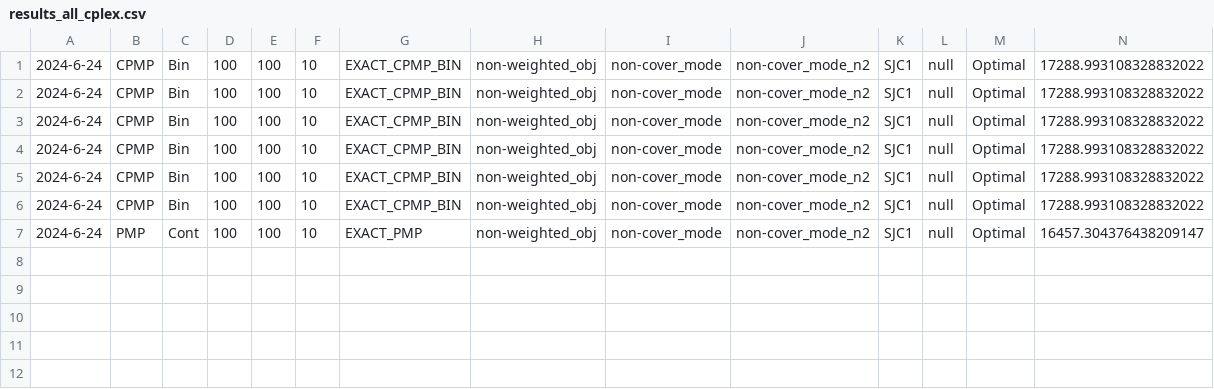
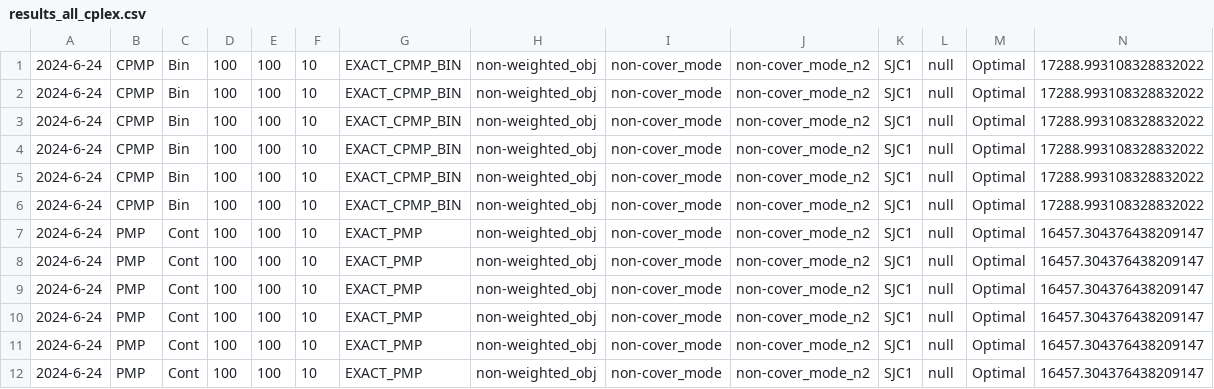
Before and after one commit to albuquef/PMPSolver, a CSV file: outputs/solutions/2024-06-24_LIT/Results_cplex/results_all_cplex.csv, drawn as a sheet; only a part is shown; rows hold the shown columns only; the diff names each change by its address in the sheet, - before the commit and + after, or states it on an @@ line.

Commit message:
save and print solutions std

```diff
--- a/outputs/solutions/2024-06-24_LIT/Results_cplex/results_all_cplex.csv
+++ b/outputs/solutions/2024-06-24_LIT/Results_cplex/results_all_cplex.csv
+row 8: 2024-6-24 | PMP | Cont | 100 | 100 | 10 | EXACT_PMP | non-weighted_obj | non-cover_mode | non-cover_mode_n2 | SJC1 | null | Optimal | 16457.304376438209147
+row 9: 2024-6-24 | PMP | Cont | 100 | 100 | 10 | EXACT_PMP | non-weighted_obj | non-cover_mode | non-cover_mode_n2 | SJC1 | null | Optimal | 16457.304376438209147
+row 10: 2024-6-24 | PMP | Cont | 100 | 100 | 10 | EXACT_PMP | non-weighted_obj | non-cover_mode | non-cover_mode_n2 | SJC1 | null | Optimal | 16457.304376438209147
+row 11: 2024-6-24 | PMP | Cont | 100 | 100 | 10 | EXACT_PMP | non-weighted_obj | non-cover_mode | non-cover_mode_n2 | SJC1 | null | Optimal | 16457.304376438209147
+row 12: 2024-6-24 | PMP | Cont | 100 | 100 | 10 | EXACT_PMP | non-weighted_obj | non-cover_mode | non-cover_mode_n2 | SJC1 | null | Optimal | 16457.304376438209147
```
Also changed, not shown: outputs/solutions/test_all_results.csv, 7 other files.
